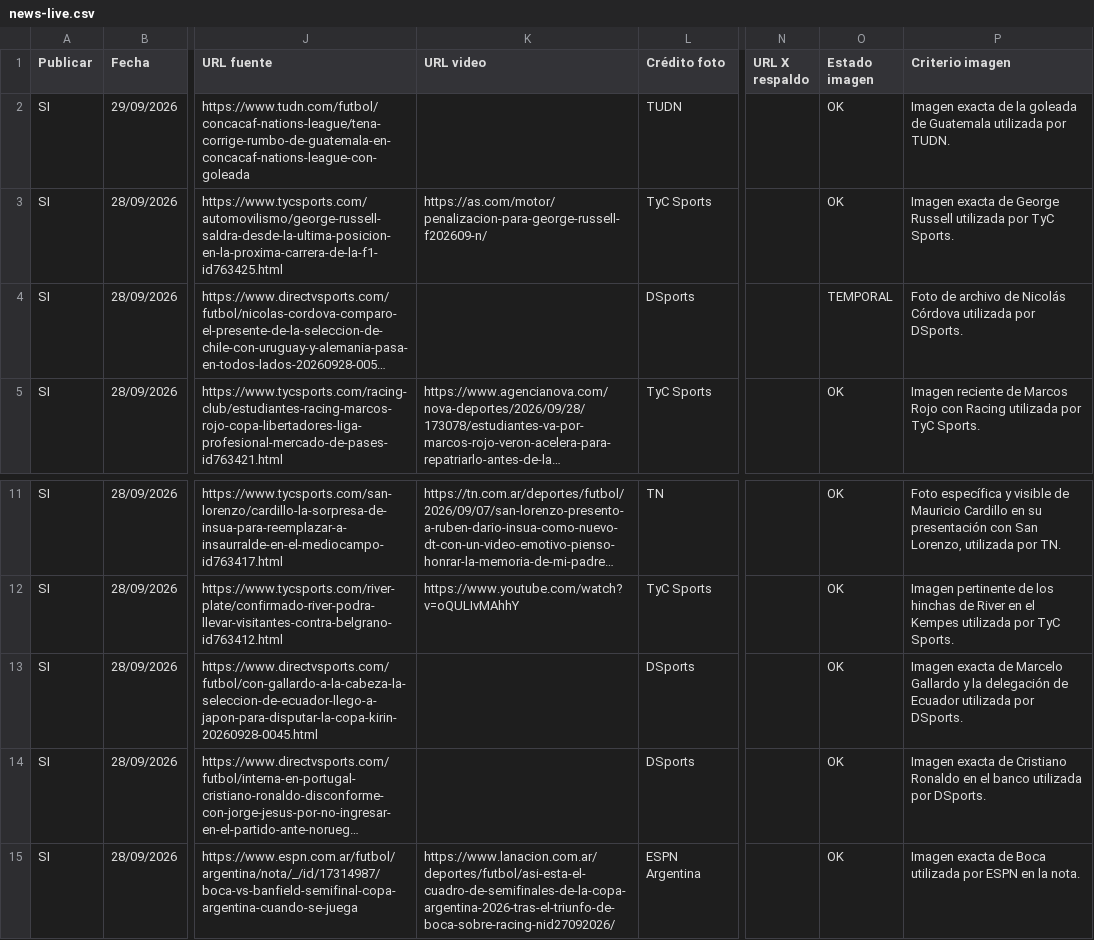
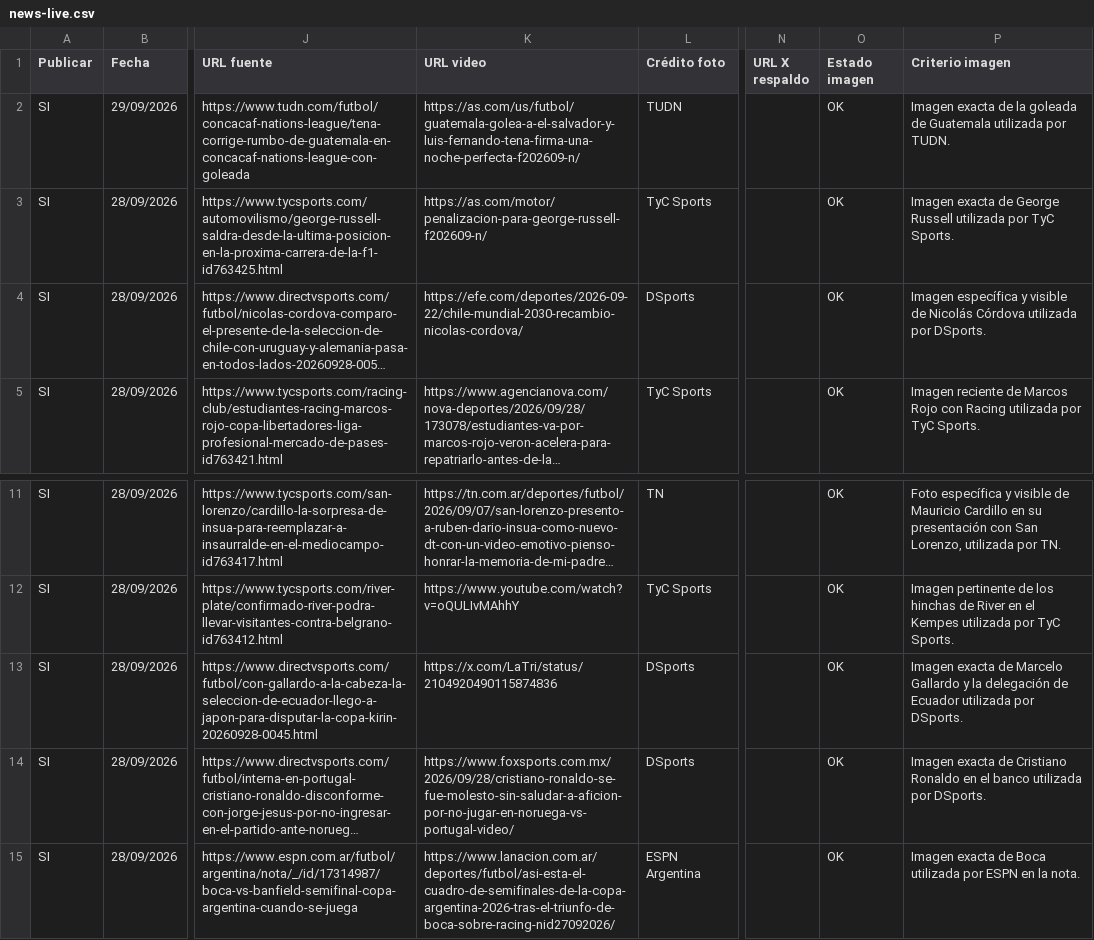
Before and after one commit to RanaMatiusTV/RanaSports, a CSV file: assets/news-live.csv, drawn as a sheet; only a part is shown, gaps mark what is left out; long unchanged cells end in …; the diff names each change by its address in the sheet, - before the commit and + after, or states it on an @@ line.

```diff
--- a/assets/news-live.csv
+++ b/assets/news-live.csv
-K2 (URL video): (empty)
+K2 (URL video): https://as.com/us/futbol/guatemala-golea-a-el-salvador-y-luis-fernando-tena-firma-una-noche-perfecta-f202609-n/
-K4 (URL video): (empty)
+K4 (URL video): https://efe.com/deportes/2026-09-22/chile-mundial-2030-recambio-nicolas-cordova/
-O4 (Estado imagen): TEMPORAL
+O4 (Estado imagen): OK
-P4 (Criterio imagen): Foto de archivo de Nicolás…
+P4 (Criterio imagen): Imagen específica y visible de Nicolás…
-K13 (URL video): (empty)
+K13 (URL video): https://x.com/LaTri/status/2104920490115874836
-K14 (URL video): (empty)
+K14 (URL video): https://www.foxsports.com.mx/2026/09/28/cristiano-ronaldo-se-fue-molesto-sin-saludar-a-aficion-por-no-jugar-en-noruega-vs-portugal-video/
```
